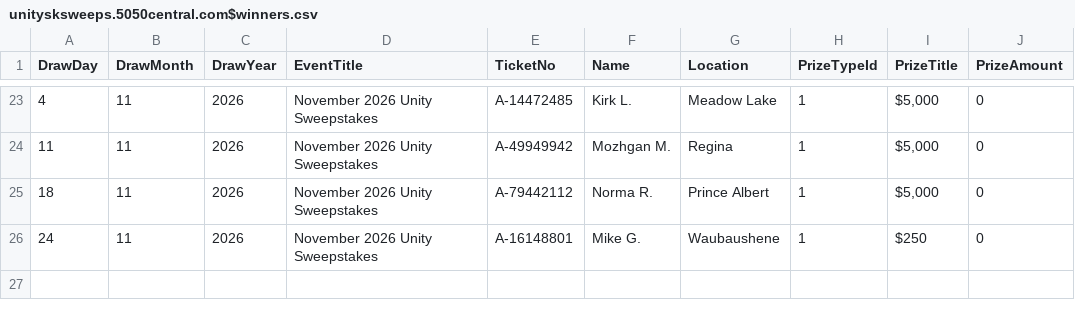
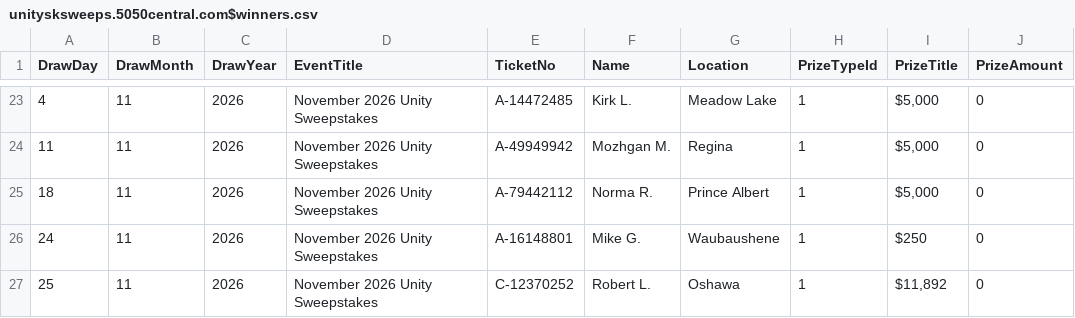
Before and after one commit to AscendFS/winners-list, a CSV file: unitysksweeps.5050central.com$winners.csv, drawn as a sheet; only a part is shown, gaps mark what is left out; the diff names each change by its address in the sheet, - before the commit and + after, or states it on an @@ line.

Commit message:
Update unitysksweeps.5050central.com$winners.csv

```diff
--- a/unitysksweeps.5050central.com$winners.csv
+++ b/unitysksweeps.5050central.com$winners.csv
+row 27: 25 | 11 | 2026 | November 2026 Unity Sweepstakes | C-12370252 | Robert L. | Oshawa | 1 | $11,892 | 0
```
